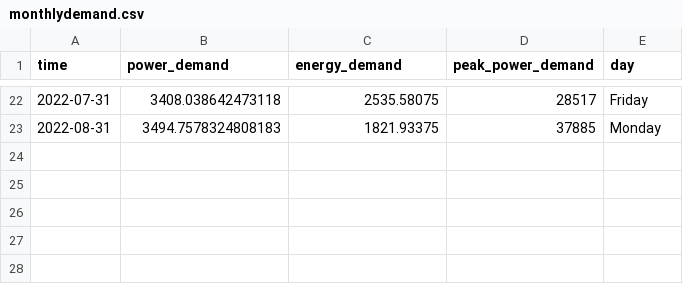
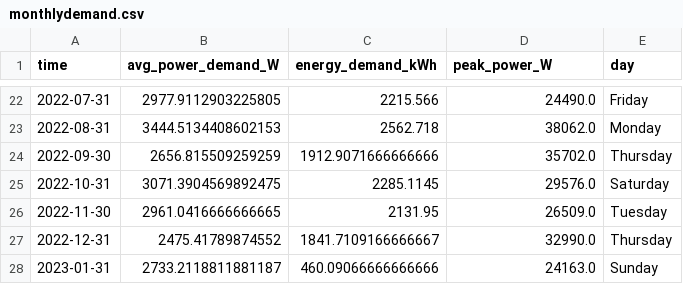
Before and after one commit to winston-edwin-chiong/slrpEV-data-dashboard, a CSV file: data/monthlydemand.csv, drawn as a sheet; only a part is shown, gaps mark what is left out; the diff covers the shown part only.

```diff
--- a/data/monthlydemand.csv
+++ b/data/monthlydemand.csv
@@ -1 +1 @@
-time,power_demand,energy_demand,peak_power_demand,day
+time,avg_power_demand_W,energy_demand_kWh,peak_power_W,day
@@ -22,2 +22,7 @@ time,power_demand,energy_demand,peak_power_demand,day
-2022-07-31,3408.038642473118,2535.58075,28517,Friday
-2022-08-31,3494.7578324808183,1821.93375,37885,Monday
+2022-07-31,2977.9112903225805,2215.566,24490.0,Friday
+2022-08-31,3444.5134408602153,2562.718,38062.0,Monday
+2022-09-30,2656.815509259259,1912.9071666666666,35702.0,Thursday
+2022-10-31,3071.3904569892475,2285.1145,29576.0,Saturday
+2022-11-30,2961.0416666666665,2131.95,26509.0,Tuesday
+2022-12-31,2475.41789874552,1841.7109166666667,32990.0,Thursday
+2023-01-31,2733.2118811881187,460.09066666666666,24163.0,Sunday
```
Also changed, not shown: 60 edited cells elsewhere in this file, 10 other files.
